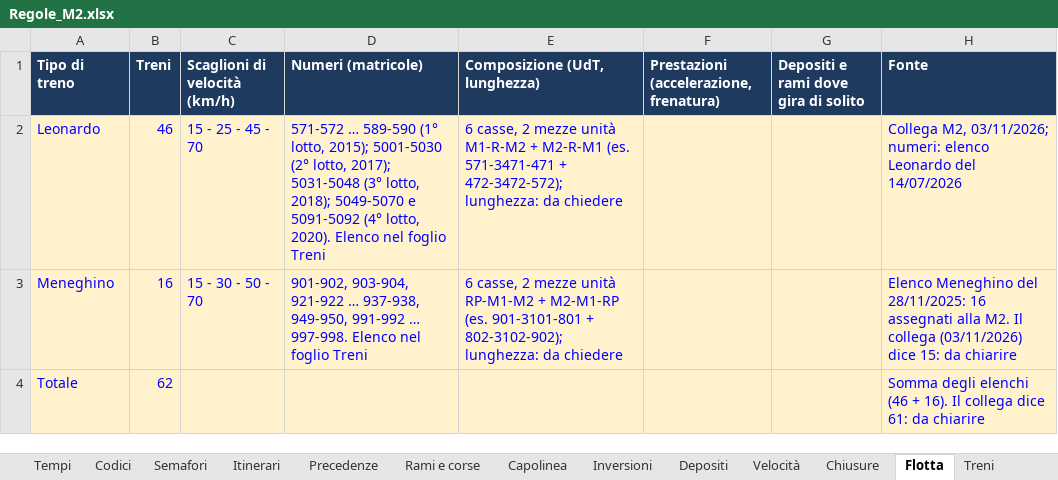
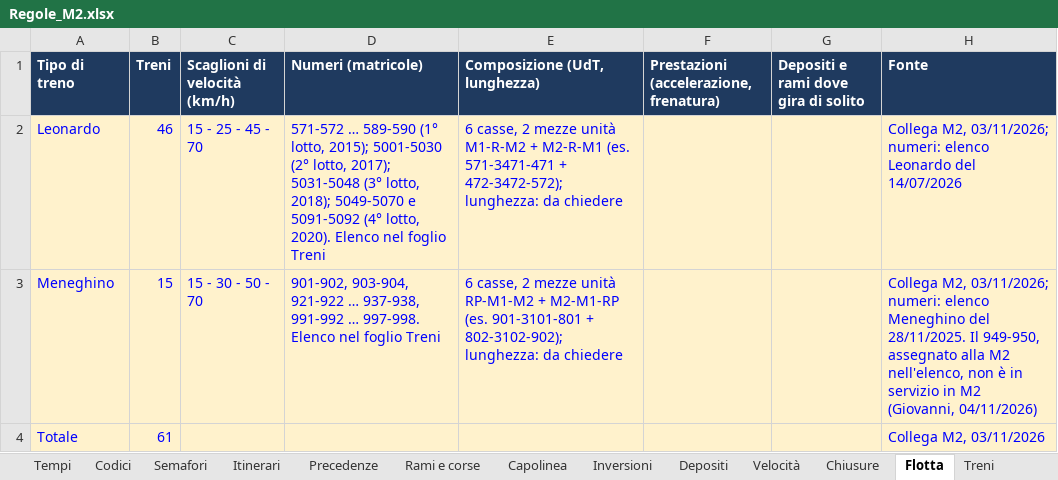
Before and after one commit to Frafire/milano-transit-live, an Excel workbook: data/Regole_M2.xlsx, sheet Flotta, drawn as a sheet; values as stored, in another font and other column widths than the file's, no borders; the diff names each change by its address in the sheet, - before the commit and + after, or states it on an @@ line.

```diff
--- a/data/Regole_M2.xlsx (sheet Flotta)
+++ b/data/Regole_M2.xlsx (sheet Flotta)
-B3 (Treni): 16
+B3 (Treni): 15
-D3 (Numeri (matricole)): …… 937-938, 949-950, 991-992 ……
+D3 (Numeri (matricole)): …… 937-938, 991-992 ……
-H3 (Fonte): Elenco Meneghino del 28/11/2025: 16 assegnati alla M2. Il collega (03/11/2026) dice 15: da chiarire
+H3 (Fonte): Collega M2, 03/11/2026; numeri: elenco Meneghino del 28/11/2025. Il 949-950, assegnato alla M2 nell'elenco, non è in servizio in M2 (Giovanni, 04/11/2026)
-B4 (Treni): 62
+B4 (Treni): 61
-H4 (Fonte): Somma degli elenchi (46 + 16). Il collega dice 61: da chiarire
+H4 (Fonte): Collega M2, 03/11/2026
```
Also changed, not shown: sheet Treni, sheet Istruzioni.
